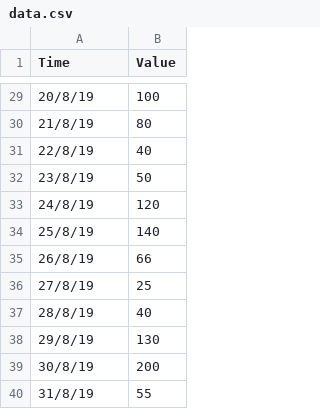
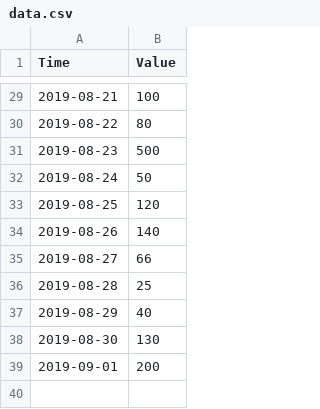
Before and after one commit to ManeeshaPerera/plotly_demo, a CSV file: data/data.csv, drawn as a sheet; only a part is shown, gaps mark what is left out; the diff covers the shown part only.

```diff
--- a/data/data.csv
+++ b/data/data.csv
@@ -29,12 +29,11 @@ Time,Value
-20/8/19,100
-21/8/19,80
-22/8/19,40
-23/8/19,50
-24/8/19,120
-25/8/19,140
-26/8/19,66
-27/8/19,25
-28/8/19,40
-29/8/19,130
-30/8/19,200
-31/8/19,55
+2019-08-21,100
+2019-08-22,80
+2019-08-23,500
+2019-08-24,50
+2019-08-25,120
+2019-08-26,140
+2019-08-27,66
+2019-08-28,25
+2019-08-29,40
+2019-08-30,130
+2019-09-01,200
```
Also changed, not shown: 1 added row, 1 removed row and 26 edited cells elsewhere in this file, 5 other files.
